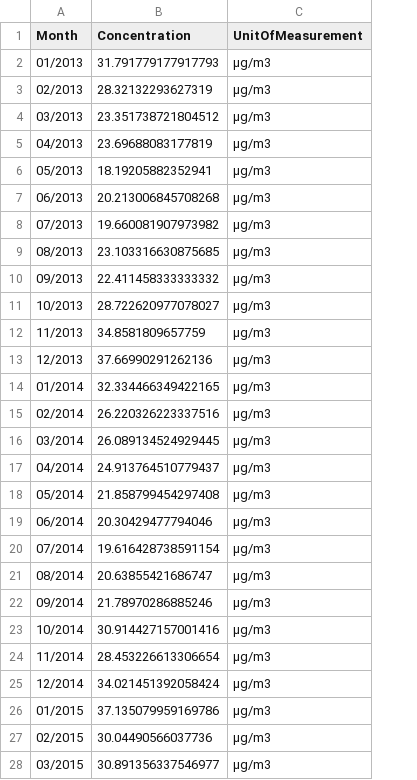
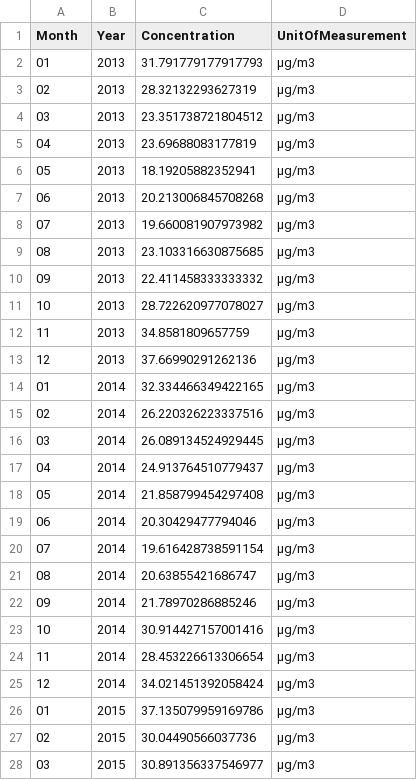
Before and after one commit to joancafom/pollutionBirthDM, a CSV file: data/air_quality/processed/air_processed.csv, drawn as a sheet; only a part is shown; the diff covers the shown part only; the diff names each change by its address in the sheet, - before the commit and + after, or states it on an @@ line.

Commit message:
<feat> Month and Year

```diff
--- a/data/air_quality/processed/air_processed.csv
+++ b/data/air_quality/processed/air_processed.csv
+column B (Year), rows 2-28: 2013 | 2013 | 2013 | 2013 | 2013 | 2013 | 2013 | 2013 | 2013 | 2013 | 2013 | 2013 | 2014 | 2014 | 2014 | 2014 | 2014 | 2014 | 2014 | 2014 | 2014 | 2014 | 2014 | 2014 | 2015 | 2015 | 2015
-A2 (Month): 01/2013
+A2 (Month): 01
-A3 (Month): 02/2013
+A3 (Month): 02
-A4 (Month): 03/2013
+A4 (Month): 03
-A5 (Month): 04/2013
+A5 (Month): 04
-A6 (Month): 05/2013
+A6 (Month): 05
-A7 (Month): 06/2013
+A7 (Month): 06
-A8 (Month): 07/2013
+A8 (Month): 07
-A9 (Month): 08/2013
+A9 (Month): 08
-A10 (Month): 09/2013
+A10 (Month): 09
-A11 (Month): 10/2013
+A11 (Month): 10
-A12 (Month): 11/2013
+A12 (Month): 11
-A13 (Month): 12/2013
+A13 (Month): 12
-A14 (Month): 01/2014
+A14 (Month): 01
-A15 (Month): 02/2014
+A15 (Month): 02
-A16 (Month): 03/2014
+A16 (Month): 03
-A17 (Month): 04/2014
+A17 (Month): 04
-A18 (Month): 05/2014
+A18 (Month): 05
-A19 (Month): 06/2014
+A19 (Month): 06
-A20 (Month): 07/2014
+A20 (Month): 07
-A21 (Month): 08/2014
+A21 (Month): 08
-A22 (Month): 09/2014
+A22 (Month): 09
-A23 (Month): 10/2014
+A23 (Month): 10
-A24 (Month): 11/2014
+A24 (Month): 11
-A25 (Month): 12/2014
+A25 (Month): 12
-A26 (Month): 01/2015
+A26 (Month): 01
-A27 (Month): 02/2015
+A27 (Month): 02
-A28 (Month): 03/2015
+A28 (Month): 03
```
Also changed, not shown: 33 edited cells elsewhere in this file, 1 other file.
